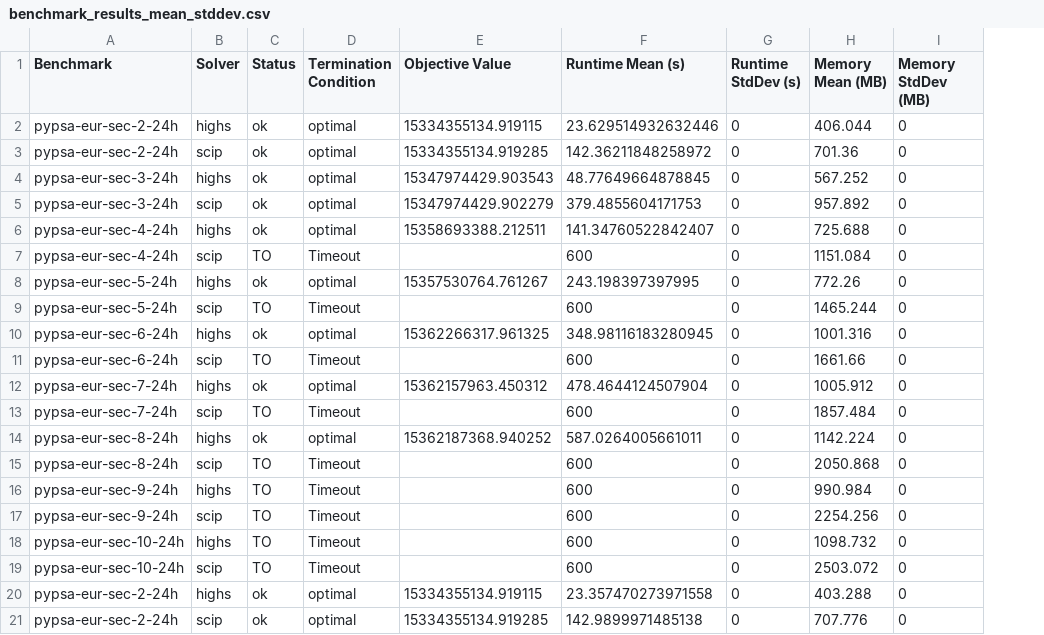
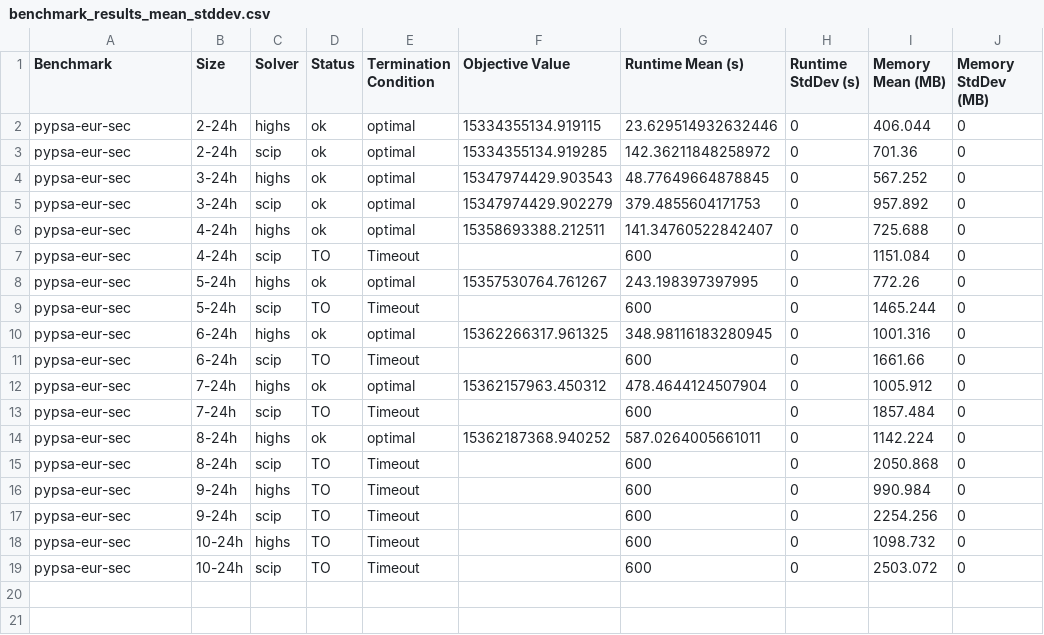
Before and after one commit to open-energy-transition/solver-benchmark, a CSV file: results/benchmark_results_mean_stddev.csv, drawn as a sheet; removed rows and columns are numbered as before the commit, all else as after; the diff names each change by its address in the sheet, - before the commit and + after, or states it on an @@ line.

Commit message:
Rename benchmark to remove size from name

```diff
--- a/results/benchmark_results_mean_stddev.csv
+++ b/results/benchmark_results_mean_stddev.csv
+column B (Size), rows 2-19: 2-24h | 2-24h | 3-24h | 3-24h | 4-24h | 4-24h | 5-24h | 5-24h | 6-24h | 6-24h | 7-24h | 7-24h | 8-24h | 8-24h | 9-24h | 9-24h | 10-24h | 10-24h
-A2:A3 (Benchmark): pypsa-eur-sec-2-24h
+A2:A3 (Benchmark): pypsa-eur-sec
-A4:A5 (Benchmark): pypsa-eur-sec-3-24h
+A4:A5 (Benchmark): pypsa-eur-sec
-A6:A7 (Benchmark): pypsa-eur-sec-4-24h
+A6:A7 (Benchmark): pypsa-eur-sec
-A8:A9 (Benchmark): pypsa-eur-sec-5-24h
+A8:A9 (Benchmark): pypsa-eur-sec
-A10:A11 (Benchmark): pypsa-eur-sec-6-24h
+A10:A11 (Benchmark): pypsa-eur-sec
-A12:A13 (Benchmark): pypsa-eur-sec-7-24h
+A12:A13 (Benchmark): pypsa-eur-sec
-A14:A15 (Benchmark): pypsa-eur-sec-8-24h
+A14:A15 (Benchmark): pypsa-eur-sec
-A16:A17 (Benchmark): pypsa-eur-sec-9-24h
+A16:A17 (Benchmark): pypsa-eur-sec
-A18:A19 (Benchmark): pypsa-eur-sec-10-24h
+A18:A19 (Benchmark): pypsa-eur-sec
-row 20: pypsa-eur-sec-2-24h | highs | ok | optimal | 15334355134.919115 | 23.357470273971558 | 0 | 403.288 | 0
-row 21: pypsa-eur-sec-2-24h | scip | ok | optimal | 15334355134.919285 | 142.9899971485138 | 0 | 707.776 | 0
```
Also changed, not shown: results/benchmark_results.csv, 1 other file.
